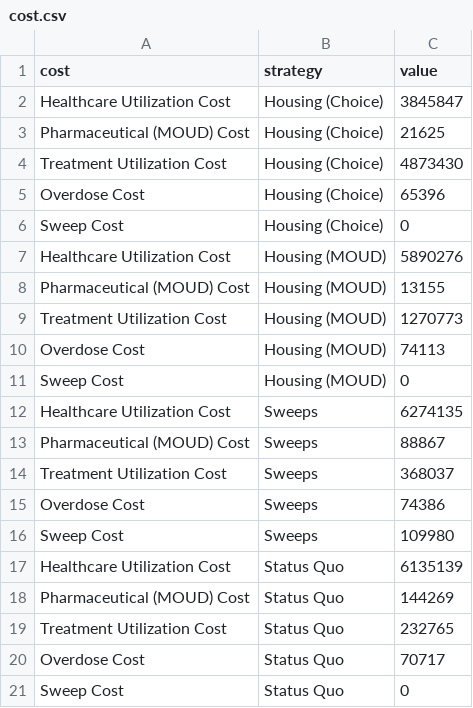
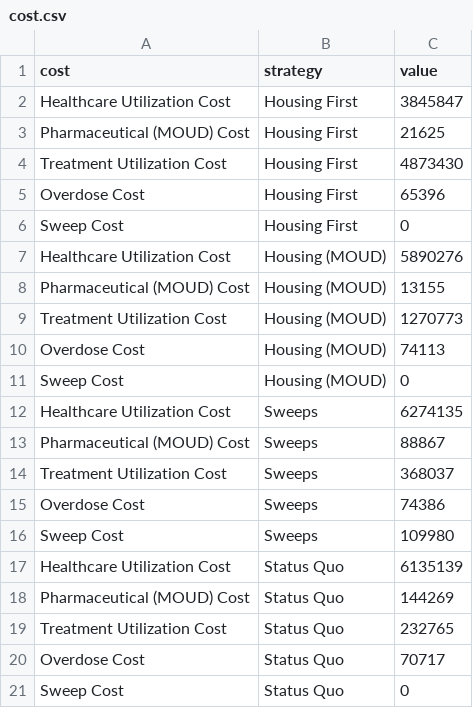
Before and after one commit to SyndemicsLab/Addressing-Encampments, a CSV file: Results/Figures/cost.csv, drawn as a sheet; the diff names each change by its address in the sheet, - before the commit and + after, or states it on an @@ line.

```diff
--- a/Results/Figures/cost.csv
+++ b/Results/Figures/cost.csv
-B2:B6 (strategy): Housing (Choice)
+B2:B6 (strategy): Housing First
```
Also changed, not shown: Results/Figures/housing_uptake.csv, Results/Figures/od_rate.csv, 5 other files.
